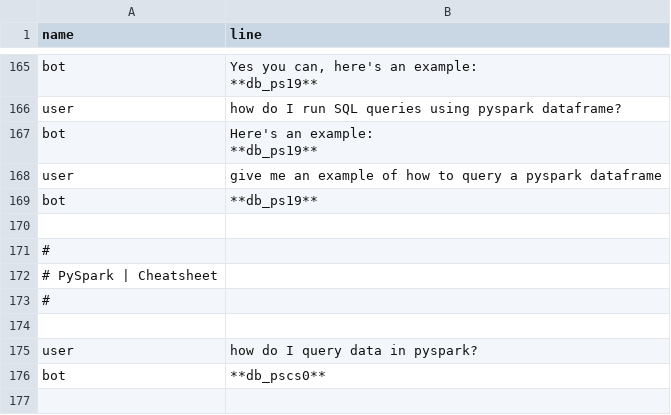
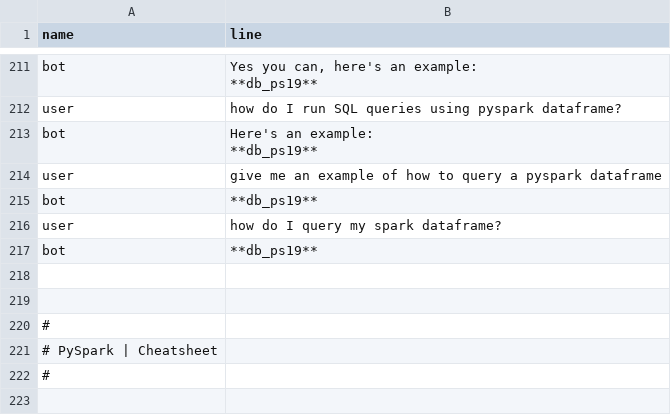
Before and after one commit to shtrausslearning/nlp, a CSV file: data/gen_dialogue_short.csv, drawn as a sheet; only a part is shown, gaps mark what is left out; the shorter side is filled out with more unchanged rows; the diff covers the shown part only; the diff names each change by its address in the sheet, - before the commit and + after, or states it on an @@ line.

```diff
--- a/data/gen_dialogue_short.csv
+++ b/data/gen_dialogue_short.csv
+row 216: user | how do I query my spark dataframe?
+row 217: bot | **db_ps19**
+row 218: (empty)
```
Also changed, not shown: 46 added rows and 1 edited cell elsewhere in this file, data/gen_db_short.csv.
